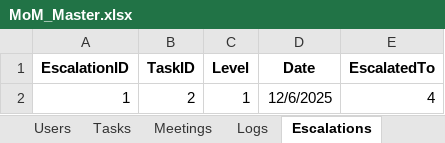
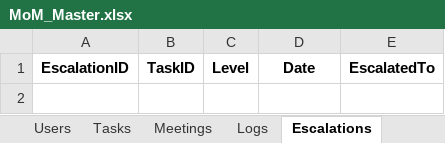
Before and after one commit to KoenigSalary/followup-reminder-app, an Excel workbook: MoM_Master.xlsx, sheet Escalations, drawn as a sheet; values as stored, in another font and other column widths than the file's, no borders; the diff names each change by its address in the sheet, - before the commit and + after, or states it on an @@ line.

```diff
--- a/MoM_Master.xlsx (sheet Escalations)
+++ b/MoM_Master.xlsx (sheet Escalations)
-row 2: 1 | 2 | 1 | 12/6/2025 | 4
```
Also changed, not shown: sheet Tasks, sheet Logs, sheet Meetings.
